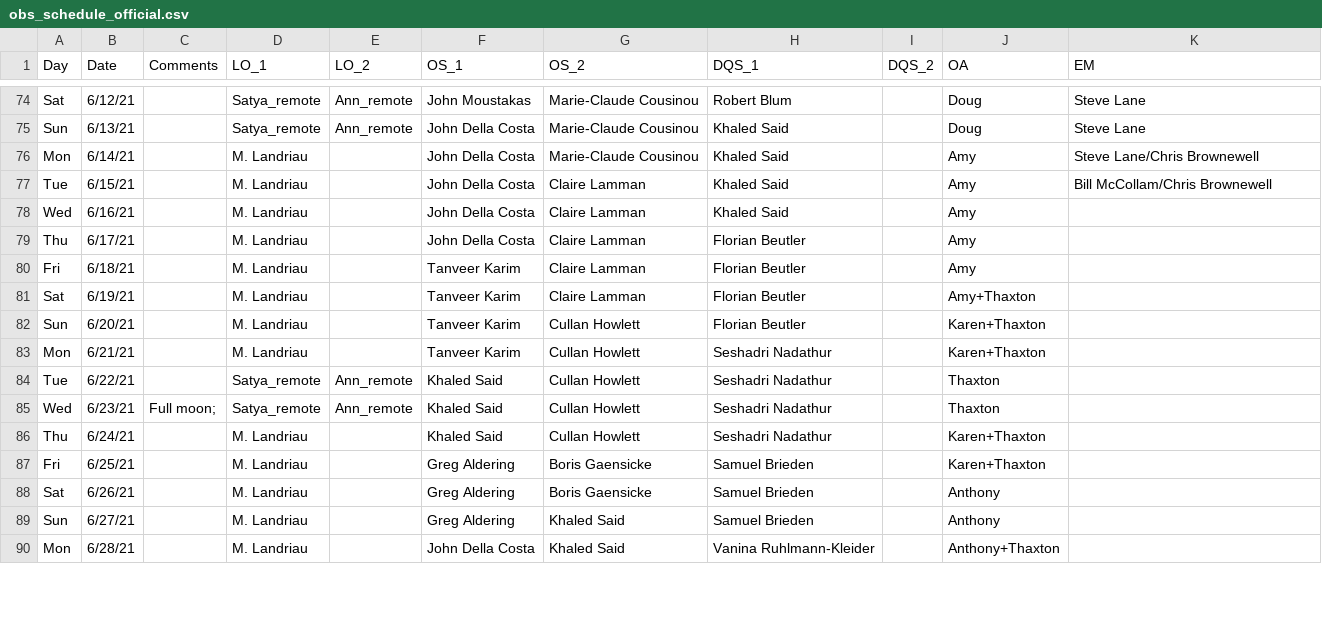
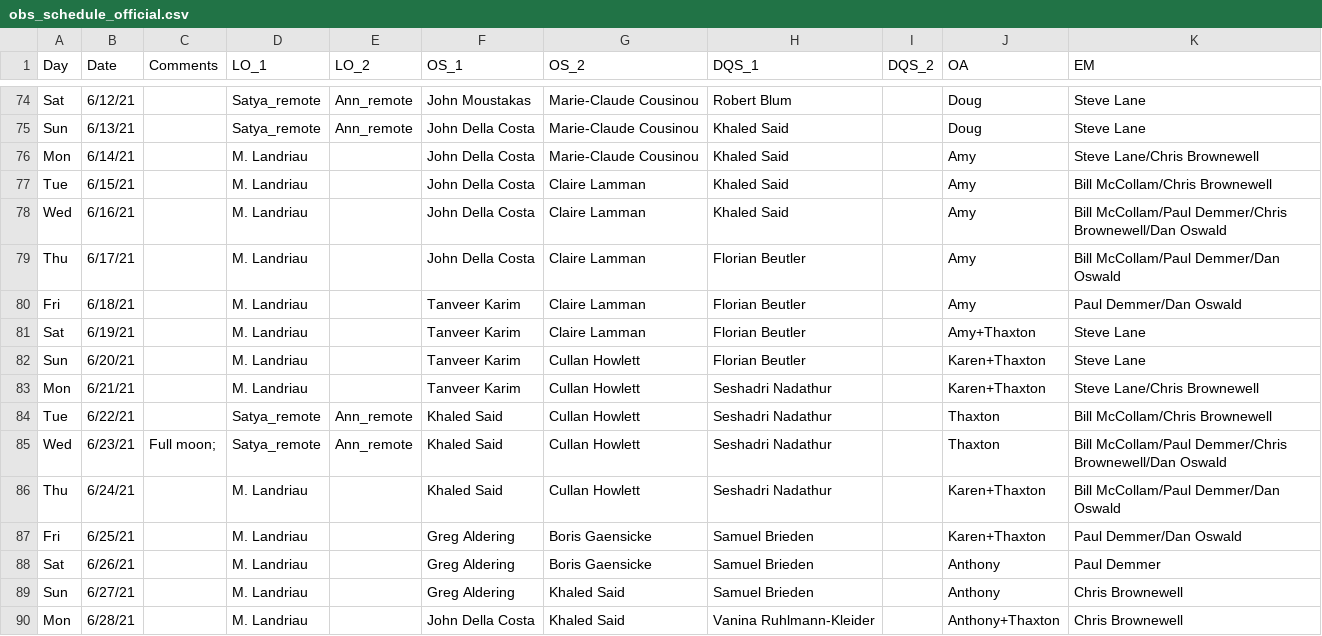
Before and after one commit to desihub/desilo, a CSV file: ops_tool/obs_schedule_official.csv, drawn as a sheet; only a part is shown, gaps mark what is left out; the diff covers the shown part only.

Commit message:
updated EM schedule

```diff
--- a/ops_tool/obs_schedule_official.csv
+++ b/ops_tool/obs_schedule_official.csv
@@ -77,14 +77,14 @@ Mon,6/14/21,,M. Landriau,,John Della Costa,Marie-Claude Cousinou,Khaled Said,,Am
 Tue,6/15/21,,M. Landriau,,John Della Costa,Claire Lamman,Khaled Said,,Amy,Bill McCollam/Chris Brownewell
-Wed,6/16/21,,M. Landriau,,John Della Costa,Claire Lamman,Khaled Said,,Amy,
-Thu,6/17/21,,M. Landriau,,John Della Costa,Claire Lamman,Florian Beutler,,Amy,
-Fri,6/18/21,,M. Landriau,,Tanveer Karim,Claire Lamman,Florian Beutler,,Amy,
-Sat,6/19/21,,M. Landriau,,Tanveer Karim,Claire Lamman,Florian Beutler,,Amy+Thaxton,
-Sun,6/20/21,,M. Landriau,,Tanveer Karim,Cullan Howlett ,Florian Beutler,,Karen+Thaxton,
-Mon,6/21/21,,M. Landriau,,Tanveer Karim,Cullan Howlett,Seshadri Nadathur,,Karen+Thaxton,
-Tue,6/22/21,,Satya_remote,Ann_remote,Khaled Said,Cullan Howlett,Seshadri Nadathur,,Thaxton,
-Wed,6/23/21,Full moon; ,Satya_remote,Ann_remote,Khaled Said,Cullan Howlett,Seshadri Nadathur,,Thaxton,
-Thu,6/24/21,,M. Landriau,,Khaled Said,Cullan Howlett,Seshadri Nadathur,,Karen+Thaxton,
-Fri,6/25/21,,M. Landriau,,Greg Aldering,Boris Gaensicke,Samuel Brieden,,Karen+Thaxton,
-Sat,6/26/21,,M. Landriau,,Greg Aldering,Boris Gaensicke,Samuel Brieden,,Anthony,
-Sun,6/27/21,,M. Landriau,,Greg Aldering,Khaled Said,Samuel Brieden,,Anthony,
-Mon,6/28/21,,M. Landriau,,John Della Costa,Khaled Said,Vanina Ruhlmann-Kleider ,,Anthony+Thaxton,
+Wed,6/16/21,,M. Landriau,,John Della Costa,Claire Lamman,Khaled Said,,Amy,Bill McCollam/Paul Demmer/Chris Brownewell/Dan Oswald
+Thu,6/17/21,,M. Landriau,,John Della Costa,Claire Lamman,Florian Beutler,,Amy,Bill McCollam/Paul Demmer/Dan Oswald
+Fri,6/18/21,,M. Landriau,,Tanveer Karim,Claire Lamman,Florian Beutler,,Amy,Paul Demmer/Dan Oswald
+Sat,6/19/21,,M. Landriau,,Tanveer Karim,Claire Lamman,Florian Beutler,,Amy+Thaxton,Steve Lane
+Sun,6/20/21,,M. Landriau,,Tanveer Karim,Cullan Howlett ,Florian Beutler,,Karen+Thaxton,Steve Lane
+Mon,6/21/21,,M. Landriau,,Tanveer Karim,Cullan Howlett,Seshadri Nadathur,,Karen+Thaxton,Steve Lane/Chris Brownewell
+Tue,6/22/21,,Satya_remote,Ann_remote,Khaled Said,Cullan Howlett,Seshadri Nadathur,,Thaxton,Bill McCollam/Chris Brownewell
+Wed,6/23/21,Full moon; ,Satya_remote,Ann_remote,Khaled Said,Cullan Howlett,Seshadri Nadathur,,Thaxton,Bill McCollam/Paul Demmer/Chris Brownewell/Dan Oswald
+Thu,6/24/21,,M. Landriau,,Khaled Said,Cullan Howlett,Seshadri Nadathur,,Karen+Thaxton,Bill McCollam/Paul Demmer/Dan Oswald
+Fri,6/25/21,,M. Landriau,,Greg Aldering,Boris Gaensicke,Samuel Brieden,,Karen+Thaxton,Paul Demmer/Dan Oswald
+Sat,6/26/21,,M. Landriau,,Greg Aldering,Boris Gaensicke,Samuel Brieden,,Anthony,Paul Demmer
+Sun,6/27/21,,M. Landriau,,Greg Aldering,Khaled Said,Samuel Brieden,,Anthony,Chris Brownewell
+Mon,6/28/21,,M. Landriau,,John Della Costa,Khaled Said,Vanina Ruhlmann-Kleider ,,Anthony+Thaxton,Chris Brownewell
```
Also changed, not shown: 13 edited cells elsewhere in this file.
